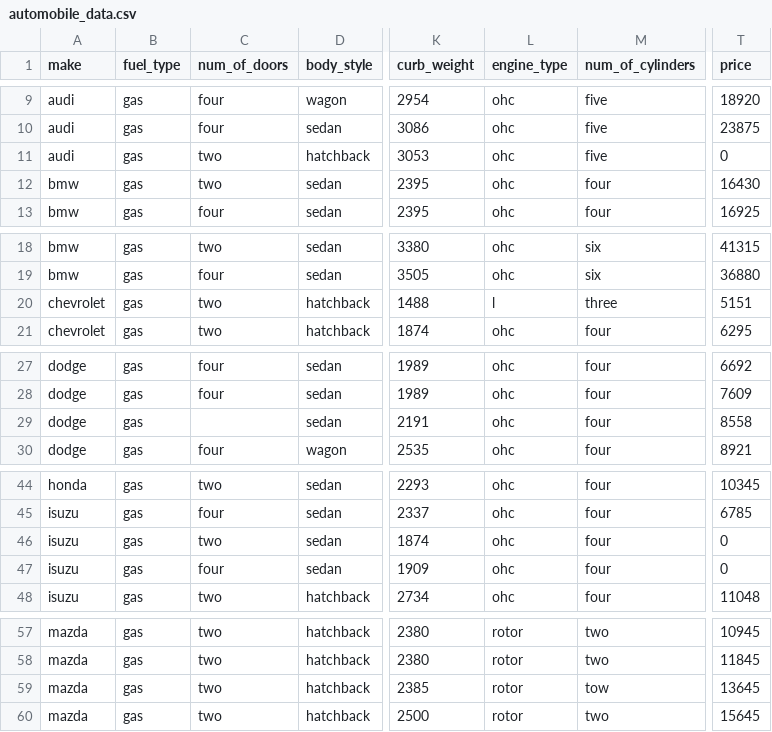
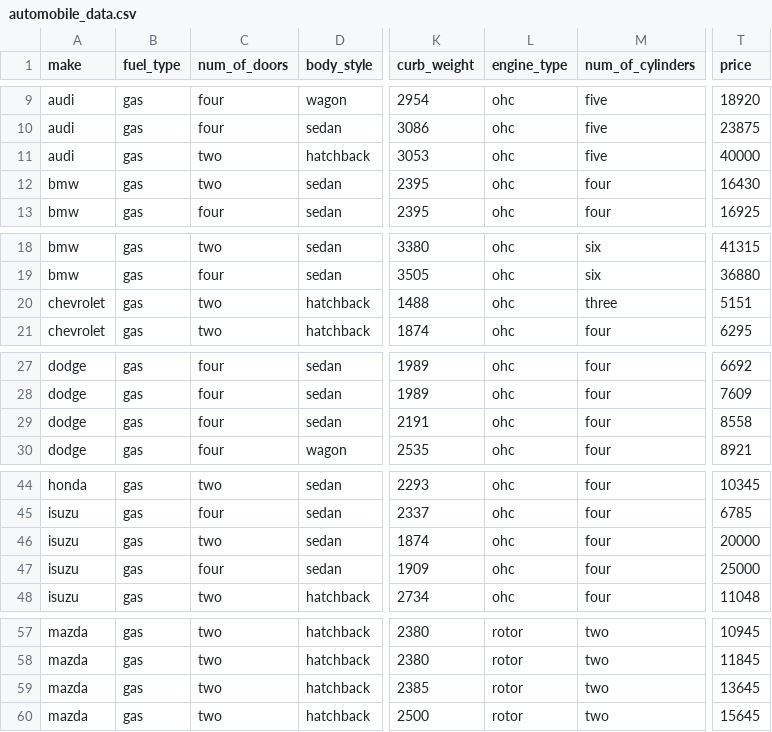
Before and after one commit to pangamu1/Road_To_Data_Scientist, a CSV file: Datasets/automobile_data.csv, drawn as a sheet; only a part is shown, gaps mark what is left out; the diff covers the shown part only; the diff names each change by its address in the sheet, - before the commit and + after, or states it on an @@ line.

Commit message:
Added Datasets and Updated Hierarchy

```diff
--- a/Datasets/automobile_data.csv
+++ b/Datasets/automobile_data.csv
-T11 (price): 0
+T11 (price): 40000
-L20 (engine_type): l
+L20 (engine_type): ohc
-C29 (num_of_doors): (empty)
+C29 (num_of_doors): four
-T46 (price): 0
+T46 (price): 20000
-T47 (price): 0
+T47 (price): 25000
-M59 (num_of_cylinders): tow
+M59 (num_of_cylinders): two
```
Also changed, not shown: 2 edited cells elsewhere in this file, 5 other files.
